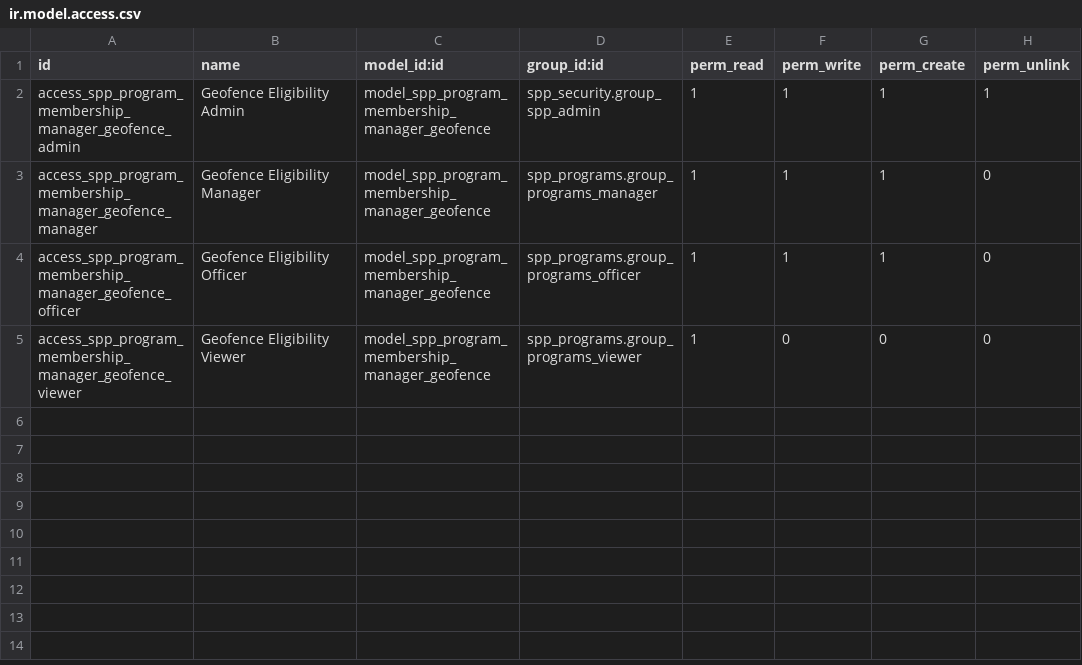
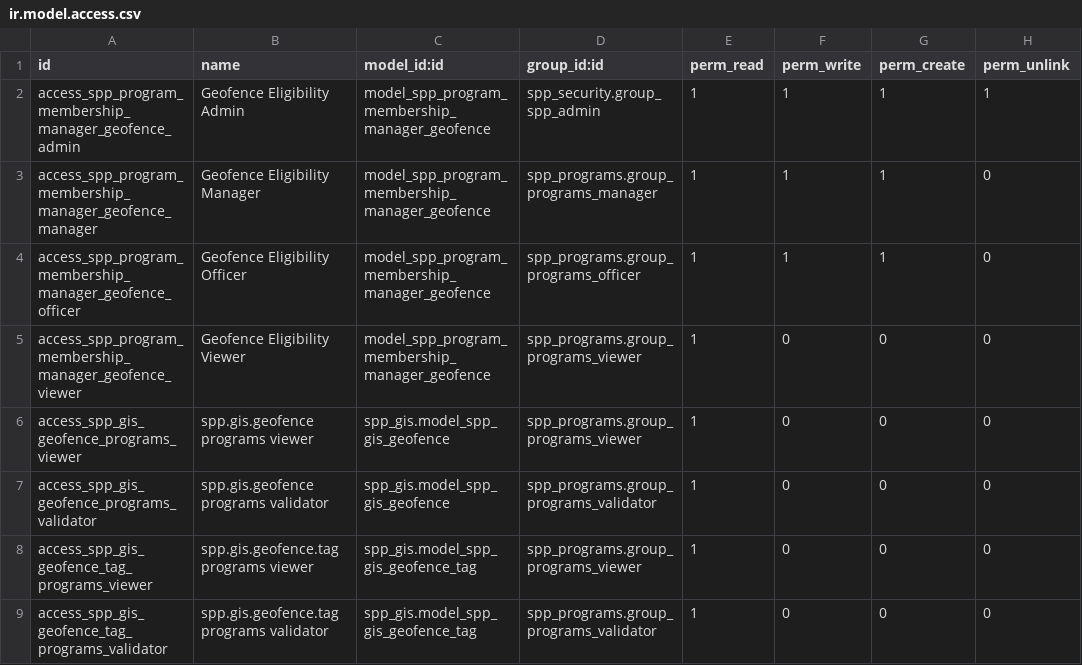
Before and after one commit to OpenSPP/OpenSPP2, a CSV file: spp_program_geofence/security/ir.model.access.csv, drawn as a sheet; the diff names each change by its address in the sheet, - before the commit and + after, or states it on an @@ line.

```diff
--- a/spp_program_geofence/security/ir.model.access.csv
+++ b/spp_program_geofence/security/ir.model.access.csv
+row 6: access_spp_gis_geofence_programs_viewer | spp.gis.geofence programs viewer | spp_gis.model_spp_gis_geofence | spp_programs.group_programs_viewer | 1 | 0 | 0 | 0
+row 7: access_spp_gis_geofence_programs_validator | spp.gis.geofence programs validator | spp_gis.model_spp_gis_geofence | spp_programs.group_programs_validator | 1 | 0 | 0 | 0
+row 8: access_spp_gis_geofence_tag_programs_viewer | spp.gis.geofence.tag programs viewer | spp_gis.model_spp_gis_geofence_tag | spp_programs.group_programs_viewer | 1 | 0 | 0 | 0
+row 9: access_spp_gis_geofence_tag_programs_validator | spp.gis.geofence.tag programs validator | spp_gis.model_spp_gis_geofence_tag | spp_programs.group_programs_validator | 1 | 0 | 0 | 0
```
Also changed, not shown: 5 other files.
